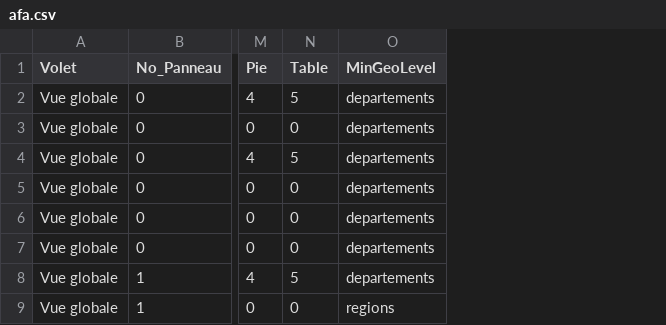
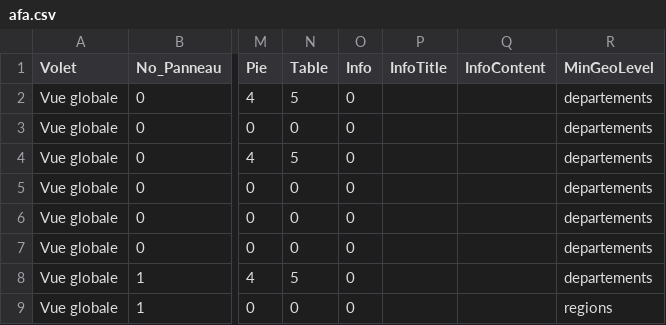
Before and after one commit to 139bercy/dashboard_widgets, a CSV file: dashboard-configuration/afa.csv, drawn as a sheet; only a part is shown, gaps mark what is left out; the diff names each change by its address in the sheet, - before the commit and + after, or states it on an @@ line.

Commit message:
Add: Info widget

```diff
--- a/dashboard-configuration/afa.csv
+++ b/dashboard-configuration/afa.csv
+column O (Info), rows 2-9: all 0
+column P (InfoTitle), empty
+column Q (InfoContent), empty
```
Also changed, not shown: 3 other files.
